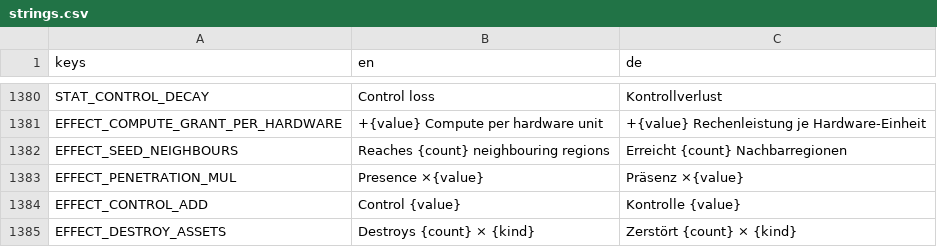
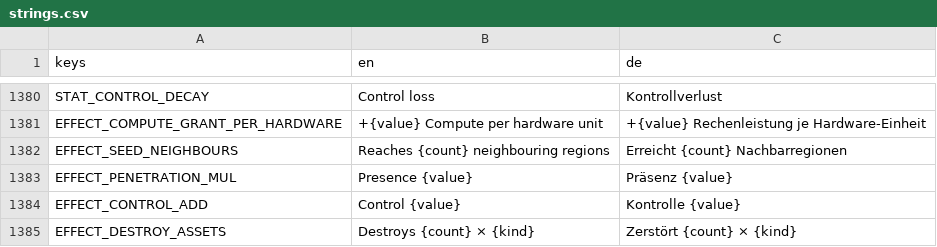
Before and after one commit to DenRakEiw/Doomsday, a CSV file: data/loc/strings.csv, drawn as a sheet; only a part is shown, gaps mark what is left out; the diff covers the shown part only.

```diff
--- a/data/loc/strings.csv
+++ b/data/loc/strings.csv
@@ -1382,3 +1382,3 @@ EFFECT_COMPUTE_GRANT_PER_HARDWARE,+{value} Compute per hardware unit,+{value} Re
 EFFECT_SEED_NEIGHBOURS,Reaches {count} neighbouring regions,Erreicht {count} Nachbarregionen
-EFFECT_PENETRATION_MUL,Presence ×{value},Präsenz ×{value}
+EFFECT_PENETRATION_MUL,Presence {value},Präsenz {value}
 EFFECT_CONTROL_ADD,Control {value},Kontrolle {value}
```
Also changed, not shown: 44 added rows elsewhere in this file, 36 other files.
